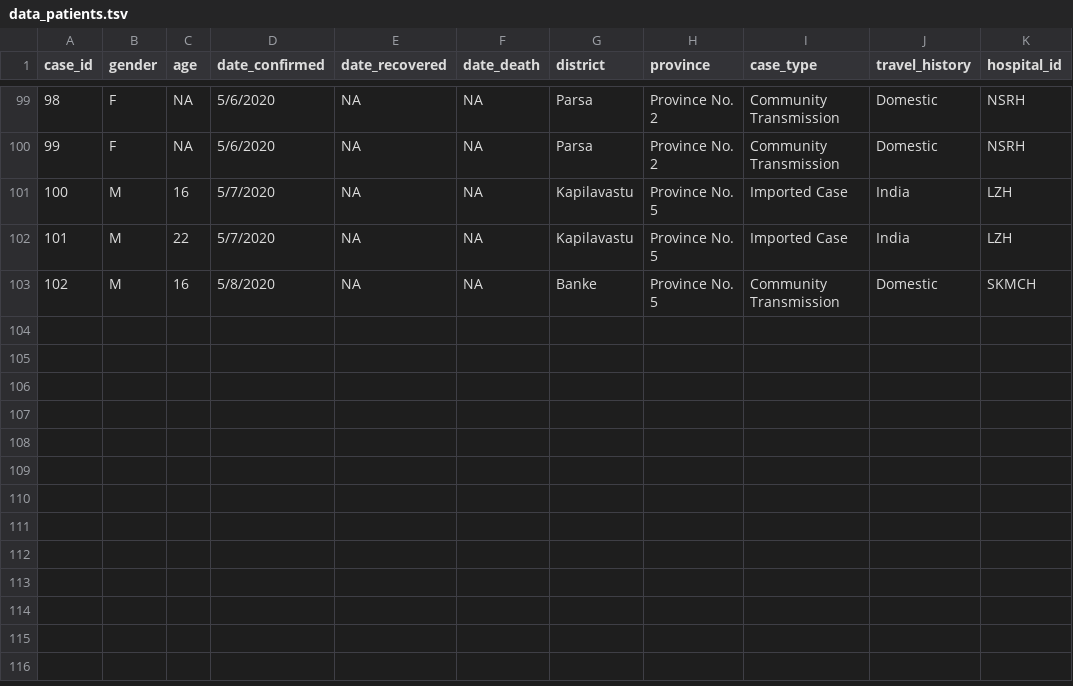
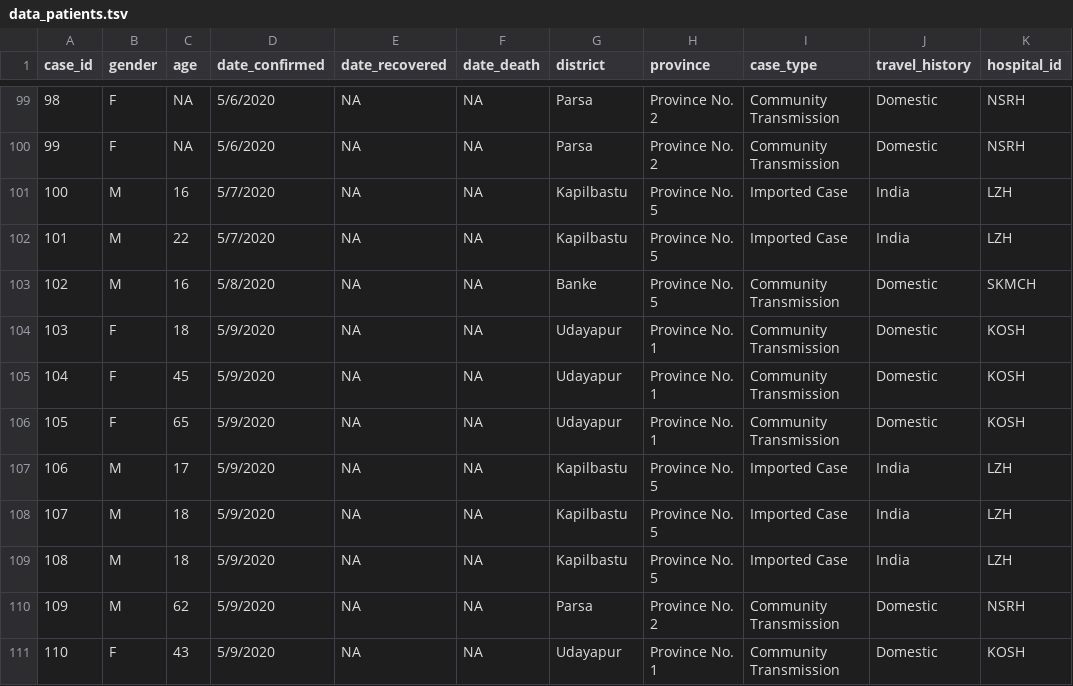
Before and after one commit to raunakms/covid19nepal, a TSV file: data/data_patients.tsv, drawn as a sheet; only a part is shown, gaps mark what is left out.

```diff
--- a/data/data_patients.tsv
+++ b/data/data_patients.tsv
@@ -100,4 +100,12 @@ case_id	gender	age	date_confirmed	date_recovered	date_death	district	province	ca
 99	F	NA	5/6/2020	NA	NA	Parsa	Province No. 2	Community Transmission	Domestic	NSRH
-100	M	16	5/7/2020	NA	NA	Kapilavastu	Province No. 5	Imported Case	India	LZH
-101	M	22	5/7/2020	NA	NA	Kapilavastu	Province No. 5	Imported Case	India	LZH
+100	M	16	5/7/2020	NA	NA	Kapilbastu	Province No. 5	Imported Case	India	LZH
+101	M	22	5/7/2020	NA	NA	Kapilbastu	Province No. 5	Imported Case	India	LZH
 102	M	16	5/8/2020	NA	NA	Banke	Province No. 5	Community Transmission	Domestic	SKMCH
+103	F	18	5/9/2020	NA	NA	Udayapur	Province No. 1	Community Transmission	Domestic	KOSH
+104	F	45	5/9/2020	NA	NA	Udayapur	Province No. 1	Community Transmission	Domestic	KOSH
+105	F	65	5/9/2020	NA	NA	Udayapur	Province No. 1	Community Transmission	Domestic	KOSH
+106	M	17	5/9/2020	NA	NA	Kapilbastu	Province No. 5	Imported Case	India	LZH
+107	M	18	5/9/2020	NA	NA	Kapilbastu	Province No. 5	Imported Case	India	LZH
+108	M	18	5/9/2020	NA	NA	Kapilbastu	Province No. 5	Imported Case	India	LZH
+109	M	62	5/9/2020	NA	NA	Parsa	Province No. 2	Community Transmission	Domestic	NSRH
+110	F	43	5/9/2020	NA	NA	Udayapur	Province No. 1	Community Transmission	Domestic	KOSH
```
Also changed, not shown: data/data_by_labs.tsv, data/data_total.tsv.
